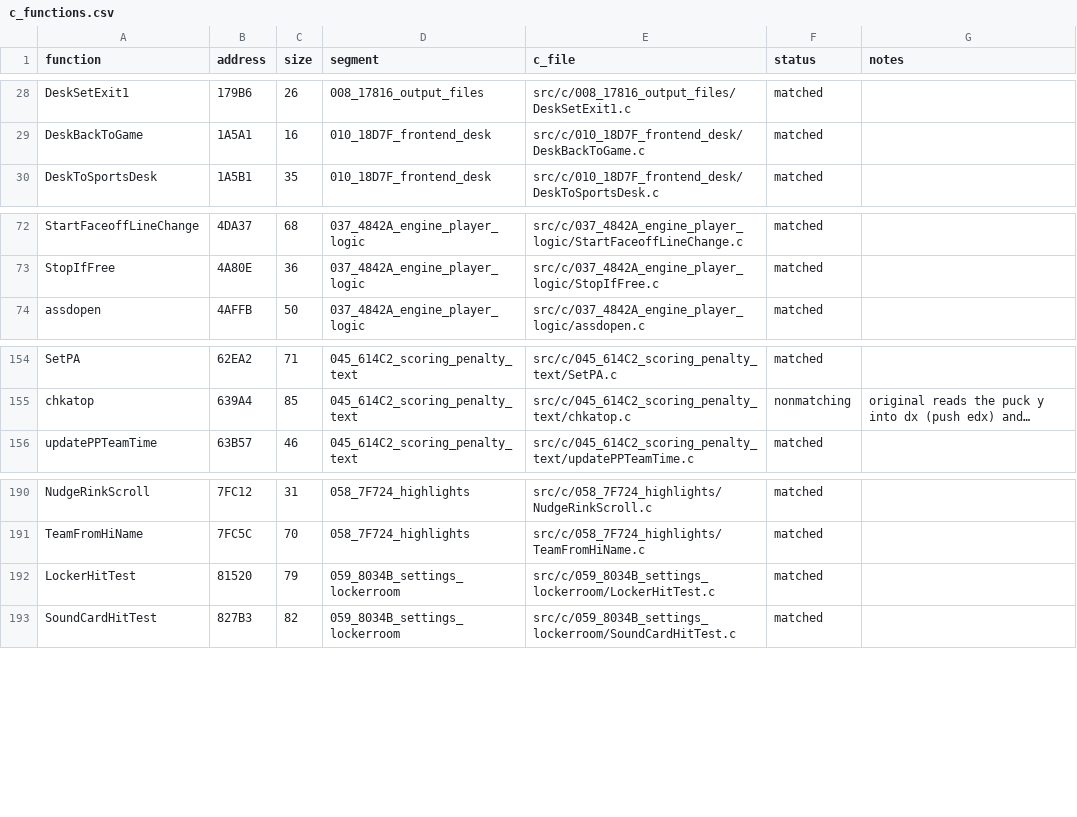
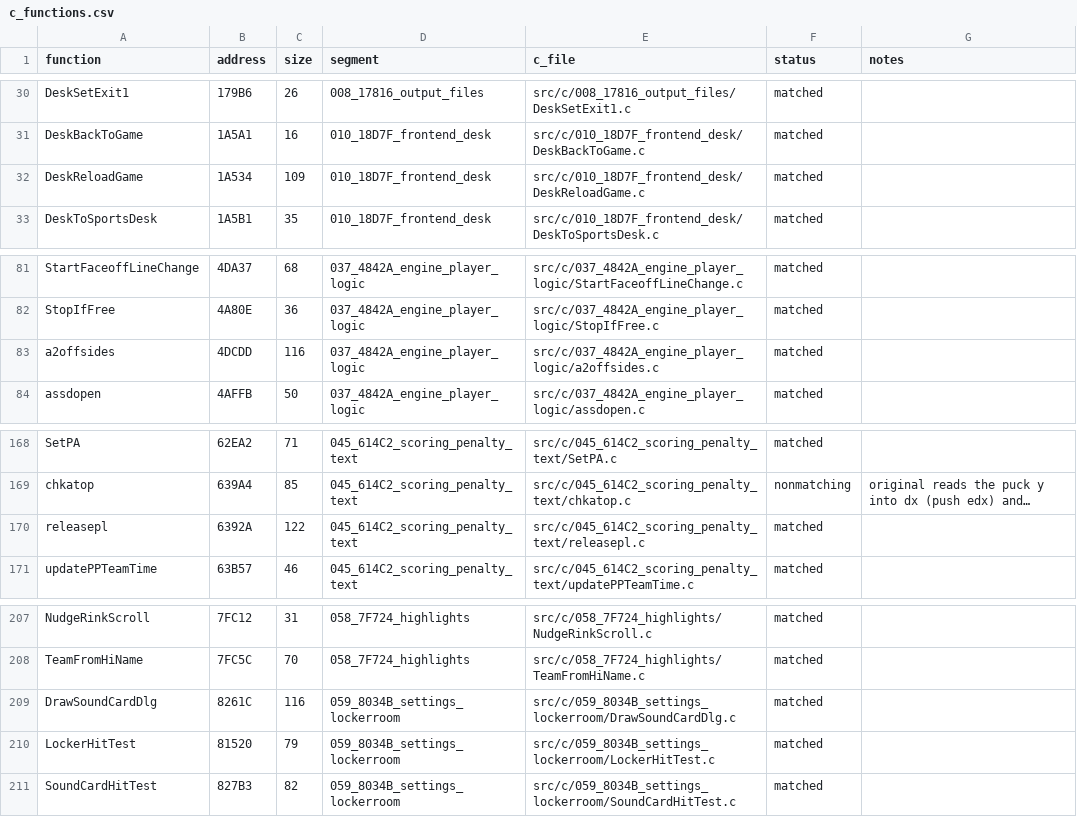
Before and after one commit to abdulahmad/NHL95PC, a CSV file: tools/c_functions.csv, drawn as a sheet; only a part is shown, gaps mark what is left out; long unchanged cells end in …; the diff covers the shown part only; the diff names each change by its address in the sheet, - before the commit and + after, or states it on an @@ line.

Commit message:
C: 13 functions + 7 drafts (204/1082)
Matched: DeskReloadGame, CalNextMonth, CalPrevMonth, PrintClampedText,
PrintCenteredText, EndPenaltyShot, newcheck, a2offsides, DrawSoundCardDlg,
releasepl, DiskSpaceShort, AskLeftRight, and the old draft
CheckAndReleasePlayer (releasepl takes the roster index in edx).
Drafts: getlchoice, FreeUnrequestedSamples, DrawRosterTitle, InitMenuRemap,
AskDatabaseChoice, puckIChk, DrawTradeRow.

```diff
--- a/tools/c_functions.csv
+++ b/tools/c_functions.csv
+row 32: DeskReloadGame | 1A534 | 109 | 010_18D7F_frontend_desk | src/c/010_18D7F_frontend_desk/DeskReloadGame.c | matched
+row 83: a2offsides | 4DCDD | 116 | 037_4842A_engine_player_logic | src/c/037_4842A_engine_player_logic/a2offsides.c | matched
+row 170: releasepl | 6392A | 122 | 045_614C2_scoring_penalty_text | src/c/045_614C2_scoring_penalty_text/releasepl.c | matched
+row 209: DrawSoundCardDlg | 8261C | 116 | 059_8034B_settings_lockerroom | src/c/059_8034B_settings_lockerroom/DrawSoundCardDlg.c | matched
```
Also changed, not shown: 15 added rows and 1 edited cell elsewhere in this file, 33 other files.
